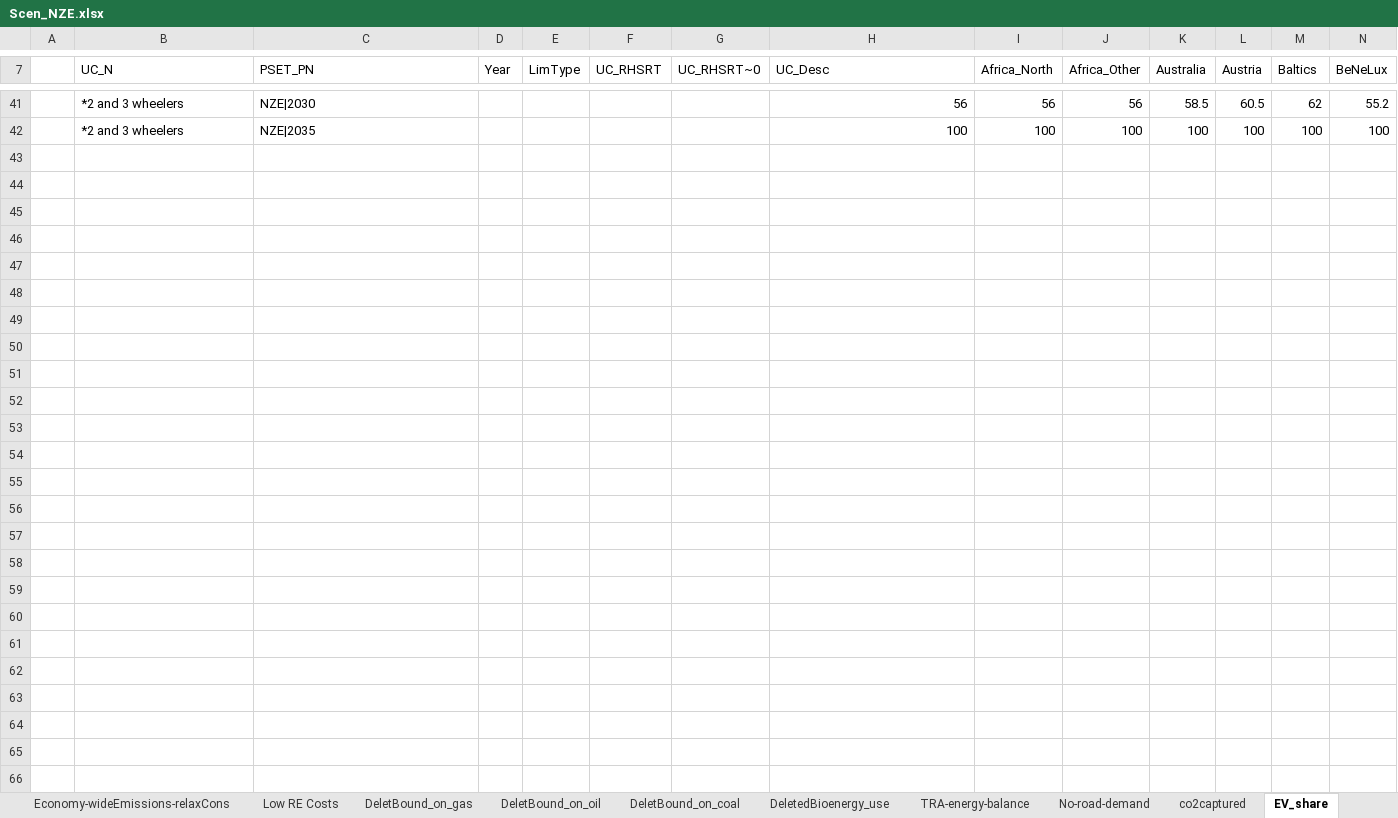
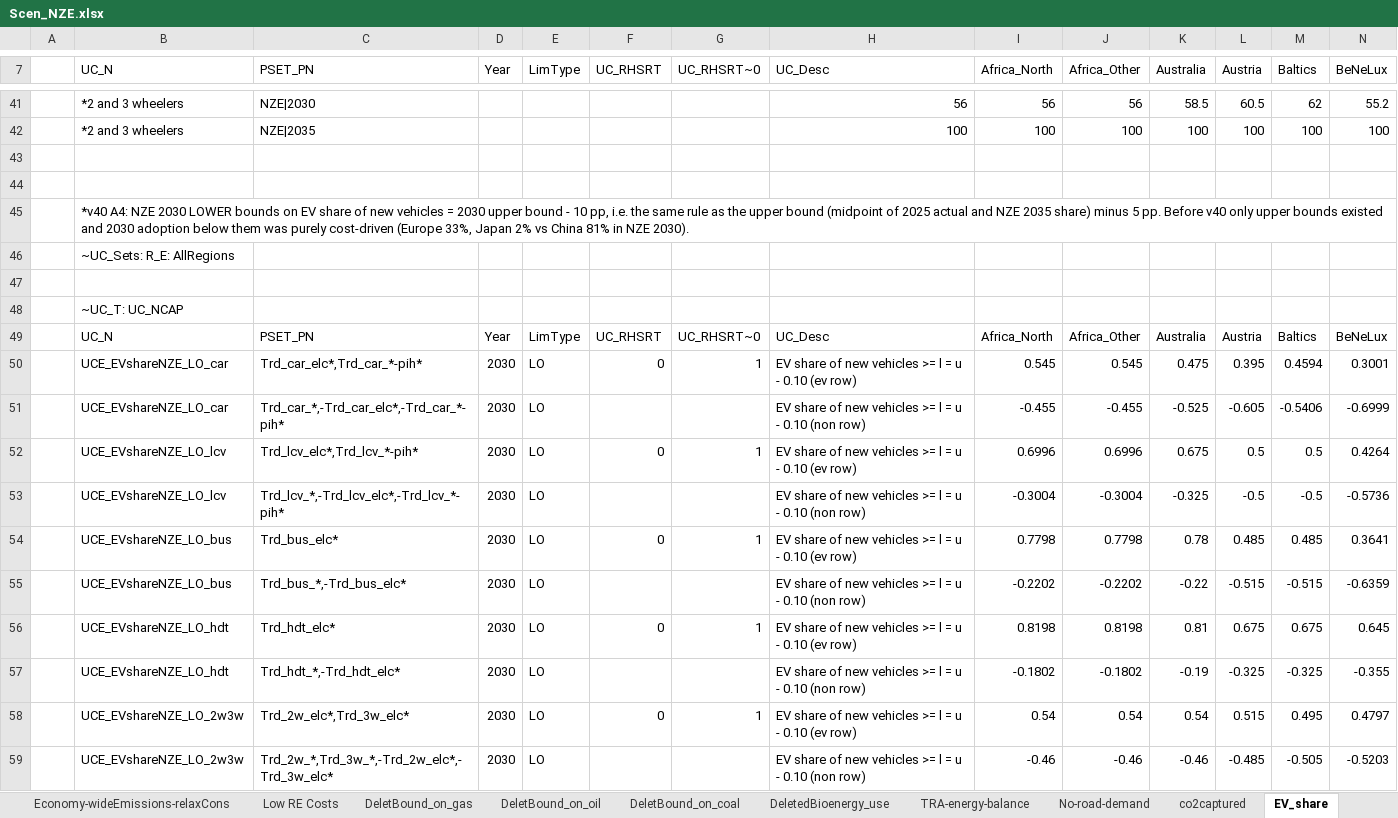
Before and after one commit to seanli12354/KiNESYS_BattCircularity-main, an Excel workbook: SuppXLS/Scen_NZE.xlsx, sheet EV_share, drawn as a sheet; only a part is shown, gaps mark what is left out; values as stored, in another font and other column widths than the file's, no borders; rows hold the shown columns only; the diff names each change by its address in the sheet, - before the commit and + after, or states it on an @@ line.

```diff
--- a/SuppXLS/Scen_NZE.xlsx (sheet EV_share)
+++ b/SuppXLS/Scen_NZE.xlsx (sheet EV_share)
+row 43: (empty)
+row 44: (empty)
+row 45:  | *v40 A4: NZE 2030 LOWER bounds on EV share of new vehicles = 2030 upper bound - 10 pp, i.e. the same rule as the upper bound (midpoint of 2025 actual and NZE 2035 share) minus 5 pp. Before v40 only upper bounds existed and 2030 adoption below them was purely cost-driven (Europe 33%, Japan 2% vs China 81% in NZE 2030).
+row 46:  | ~UC_Sets: R_E: AllRegions
+row 47: (empty)
+row 48:  | ~UC_T: UC_NCAP
+row 49:  | UC_N | PSET_PN | Year | LimType | UC_RHSRT | UC_RHSRT~0 | UC_Desc | Africa_North | Africa_Other | Australia | Austria | Baltics | BeNeLux
+row 50:  | UCE_EVshareNZE_LO_car | Trd_car_elc*,Trd_car_*-pih* | 2030 | LO | 0 | 1 | EV share of new vehicles >= l = u - 0.10 (ev row) | 0.545 | 0.545 | 0.475 | 0.395 | 0.4594 | 0.3001
+row 51:  | UCE_EVshareNZE_LO_car | Trd_car_*,-Trd_car_elc*,-Trd_car_*-pih* | 2030 | LO |  |  | EV share of new vehicles >= l = u - 0.10 (non row) | -0.455 | -0.455 | -0.525 | -0.605 | -0.5406 | -0.6999
+row 52:  | UCE_EVshareNZE_LO_lcv | Trd_lcv_elc*,Trd_lcv_*-pih* | 2030 | LO | 0 | 1 | EV share of new vehicles >= l = u - 0.10 (ev row) | 0.6996 | 0.6996 | 0.675 | 0.5 | 0.5 | 0.4264
+row 53:  | UCE_EVshareNZE_LO_lcv | Trd_lcv_*,-Trd_lcv_elc*,-Trd_lcv_*-pih* | 2030 | LO |  |  | EV share of new vehicles >= l = u - 0.10 (non row) | -0.3004 | -0.3004 | -0.325 | -0.5 | -0.5 | -0.5736
+row 54:  | UCE_EVshareNZE_LO_bus | Trd_bus_elc* | 2030 | LO | 0 | 1 | EV share of new vehicles >= l = u - 0.10 (ev row) | 0.7798 | 0.7798 | 0.78 | 0.485 | 0.485 | 0.3641
+row 55:  | UCE_EVshareNZE_LO_bus | Trd_bus_*,-Trd_bus_elc* | 2030 | LO |  |  | EV share of new vehicles >= l = u - 0.10 (non row) | -0.2202 | -0.2202 | -0.22 | -0.515 | -0.515 | -0.6359
+row 56:  | UCE_EVshareNZE_LO_hdt | Trd_hdt_elc* | 2030 | LO | 0 | 1 | EV share of new vehicles >= l = u - 0.10 (ev row) | 0.8198 | 0.8198 | 0.81 | 0.675 | 0.675 | 0.645
+row 57:  | UCE_EVshareNZE_LO_hdt | Trd_hdt_*,-Trd_hdt_elc* | 2030 | LO |  |  | EV share of new vehicles >= l = u - 0.10 (non row) | -0.1802 | -0.1802 | -0.19 | -0.325 | -0.325 | -0.355
+row 58:  | UCE_EVshareNZE_LO_2w3w | Trd_2w_elc*,Trd_3w_elc* | 2030 | LO | 0 | 1 | EV share of new vehicles >= l = u - 0.10 (ev row) | 0.54 | 0.54 | 0.54 | 0.515 | 0.495 | 0.4797
+row 59:  | UCE_EVshareNZE_LO_2w3w | Trd_2w_*,Trd_3w_*,-Trd_2w_elc*,-Trd_3w_elc* | 2030 | LO |  |  | EV share of new vehicles >= l = u - 0.10 (non row) | -0.46 | -0.46 | -0.46 | -0.485 | -0.505 | -0.5203
```
Also changed, not shown: sheet No-road-demand, sheet Economy-wideEmissions-relaxCons, sheet FuelPrices_WEO2025, sheet TRA-energy-balance, SuppXLS/Scen_usingStepMining_n_mute_original_Min2.xlsx, SuppXLS/Scen_zAK_fixes.xlsx, 2 other files.
